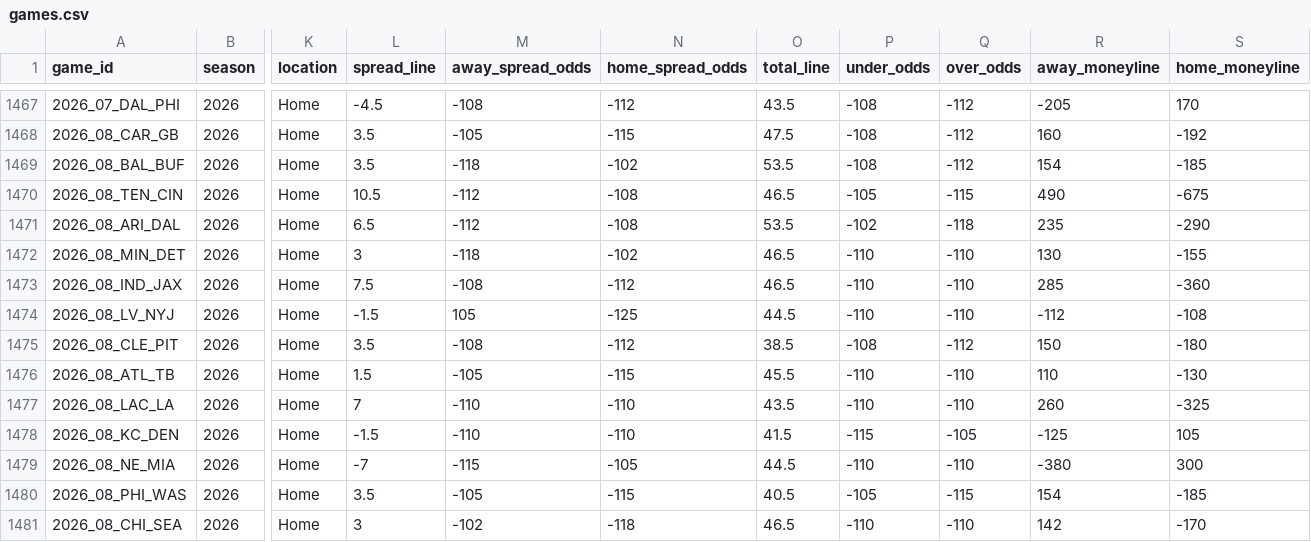
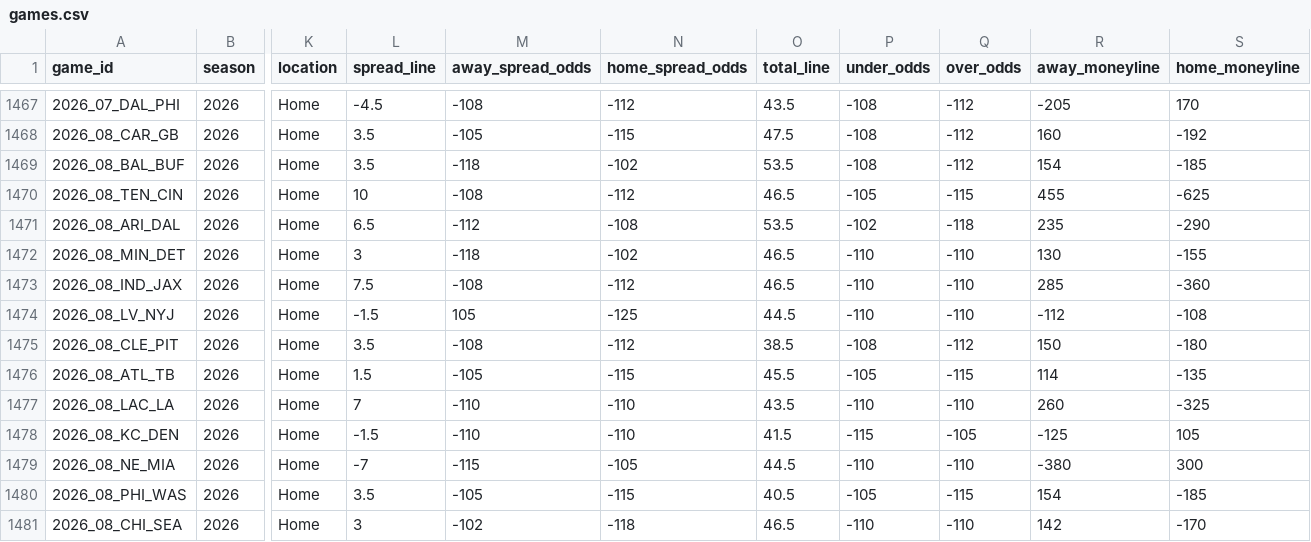
Before and after one commit to GeddyLifeson/nfl-dashboard, a CSV file: data/games.csv, drawn as a sheet; only a part is shown, gaps mark what is left out; the diff names each change by its address in the sheet, - before the commit and + after, or states it on an @@ line.

```diff
--- a/data/games.csv
+++ b/data/games.csv
-L1470 (spread_line): 10.5
+L1470 (spread_line): 10
-M1470 (away_spread_odds): -112
+M1470 (away_spread_odds): -108
-N1470 (home_spread_odds): -108
+N1470 (home_spread_odds): -112
-R1470 (away_moneyline): 490
+R1470 (away_moneyline): 455
-S1470 (home_moneyline): -675
+S1470 (home_moneyline): -625
-P1476 (under_odds): -110
+P1476 (under_odds): -105
-Q1476 (over_odds): -110
+Q1476 (over_odds): -115
-R1476 (away_moneyline): 110
+R1476 (away_moneyline): 114
-S1476 (home_moneyline): -130
+S1476 (home_moneyline): -135
```
Also changed, not shown: 4 other files.
